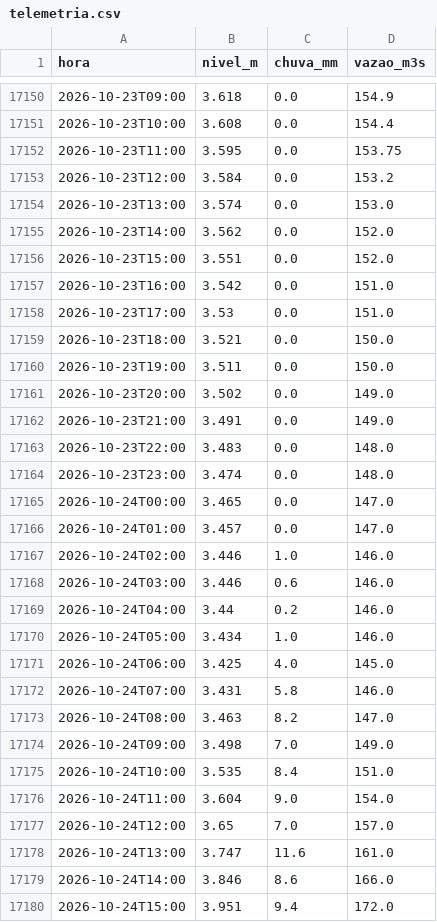
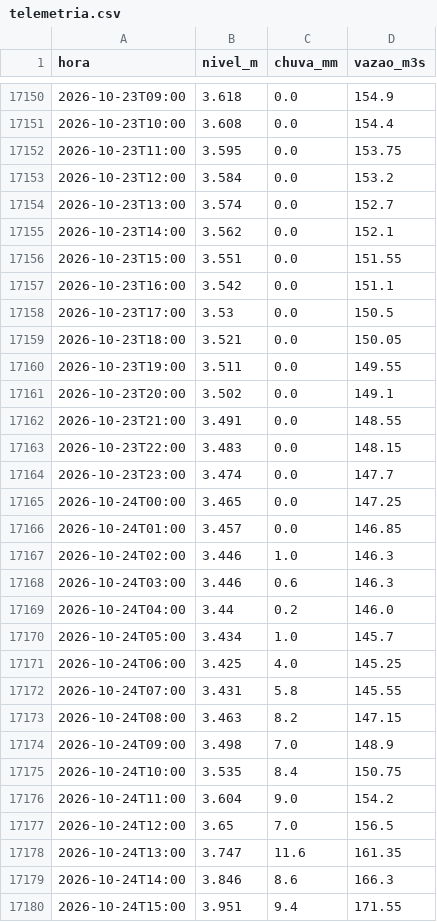
Before and after one commit to mauriciorschmitt/riomafranivel, a CSV file: dados/mafra-rionegro/telemetria.csv, drawn as a sheet; only a part is shown, gaps mark what is left out; the diff covers the shown part only.

```diff
--- a/dados/mafra-rionegro/telemetria.csv
+++ b/dados/mafra-rionegro/telemetria.csv
@@ -17153,28 +17153,28 @@ hora,nivel_m,chuva_mm,vazao_m3s
 2026-10-23T12:00,3.584,0.0,153.2
-2026-10-23T13:00,3.574,0.0,153.0
-2026-10-23T14:00,3.562,0.0,152.0
-2026-10-23T15:00,3.551,0.0,152.0
-2026-10-23T16:00,3.542,0.0,151.0
-2026-10-23T17:00,3.53,0.0,151.0
-2026-10-23T18:00,3.521,0.0,150.0
-2026-10-23T19:00,3.511,0.0,150.0
-2026-10-23T20:00,3.502,0.0,149.0
-2026-10-23T21:00,3.491,0.0,149.0
-2026-10-23T22:00,3.483,0.0,148.0
-2026-10-23T23:00,3.474,0.0,148.0
-2026-10-24T00:00,3.465,0.0,147.0
-2026-10-24T01:00,3.457,0.0,147.0
-2026-10-24T02:00,3.446,1.0,146.0
-2026-10-24T03:00,3.446,0.6,146.0
+2026-10-23T13:00,3.574,0.0,152.7
+2026-10-23T14:00,3.562,0.0,152.1
+2026-10-23T15:00,3.551,0.0,151.55
+2026-10-23T16:00,3.542,0.0,151.1
+2026-10-23T17:00,3.53,0.0,150.5
+2026-10-23T18:00,3.521,0.0,150.05
+2026-10-23T19:00,3.511,0.0,149.55
+2026-10-23T20:00,3.502,0.0,149.1
+2026-10-23T21:00,3.491,0.0,148.55
+2026-10-23T22:00,3.483,0.0,148.15
+2026-10-23T23:00,3.474,0.0,147.7
+2026-10-24T00:00,3.465,0.0,147.25
+2026-10-24T01:00,3.457,0.0,146.85
+2026-10-24T02:00,3.446,1.0,146.3
+2026-10-24T03:00,3.446,0.6,146.3
 2026-10-24T04:00,3.44,0.2,146.0
-2026-10-24T05:00,3.434,1.0,146.0
-2026-10-24T06:00,3.425,4.0,145.0
-2026-10-24T07:00,3.431,5.8,146.0
-2026-10-24T08:00,3.463,8.2,147.0
-2026-10-24T09:00,3.498,7.0,149.0
-2026-10-24T10:00,3.535,8.4,151.0
-2026-10-24T11:00,3.604,9.0,154.0
-2026-10-24T12:00,3.65,7.0,157.0
-2026-10-24T13:00,3.747,11.6,161.0
-2026-10-24T14:00,3.846,8.6,166.0
-2026-10-24T15:00,3.951,9.4,172.0
+2026-10-24T05:00,3.434,1.0,145.7
+2026-10-24T06:00,3.425,4.0,145.25
+2026-10-24T07:00,3.431,5.8,145.55
+2026-10-24T08:00,3.463,8.2,147.15
+2026-10-24T09:00,3.498,7.0,148.9
+2026-10-24T10:00,3.535,8.4,150.75
+2026-10-24T11:00,3.604,9.0,154.2
+2026-10-24T12:00,3.65,7.0,156.5
+2026-10-24T13:00,3.747,11.6,161.35
+2026-10-24T14:00,3.846,8.6,166.3
+2026-10-24T15:00,3.951,9.4,171.55
```
Also changed, not shown: 44 edited cells elsewhere in this file, dados/mafra-rionegro/montante_copel-fragosos.csv, 1 other file.
